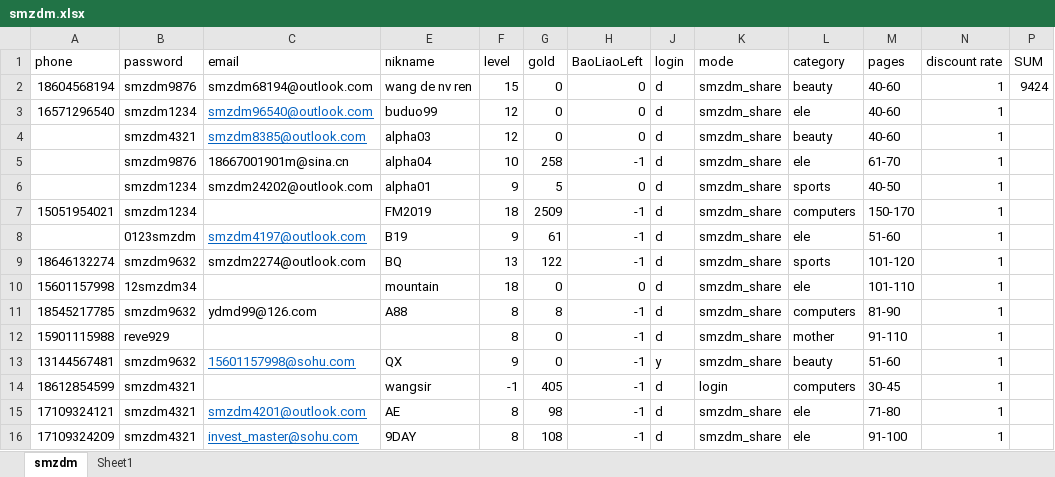
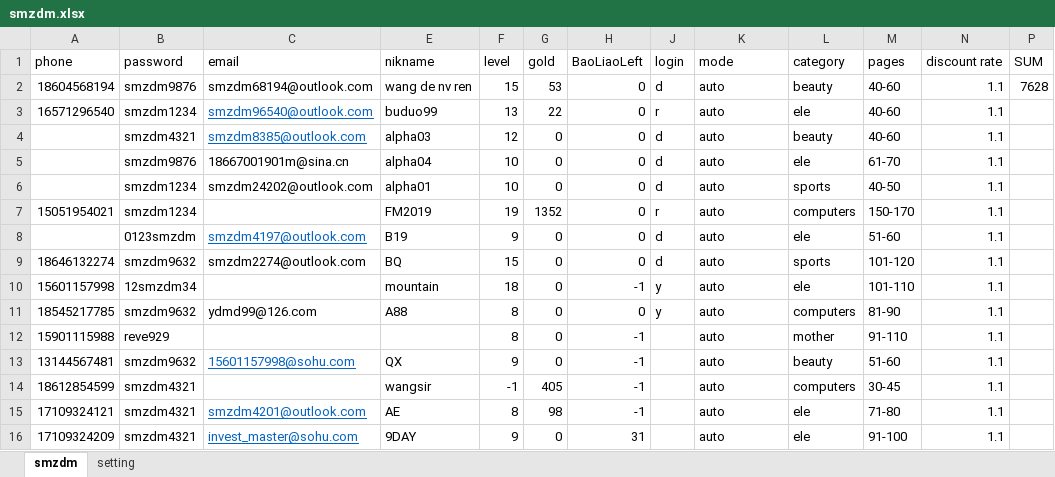
Before and after one commit to sagittarr/smzdm, an Excel workbook: WebBrowser/smzdm.xlsx, sheet smzdm, drawn as a sheet; only a part is shown; values as stored, in another font and other column widths than the file's, no borders; conditional formats not drawn; the diff covers the shown part only; the diff names each change by its address in the sheet, - before the commit and + after, or states it on an @@ line.

```diff
--- a/WebBrowser/smzdm.xlsx (sheet smzdm)
+++ b/WebBrowser/smzdm.xlsx (sheet smzdm)
-sheet tab: Sheet1
+sheet tab: setting
-G2 (gold): 0
+G2 (gold): 53
-K2:K13 (mode): smzdm_share
+K2:K13 (mode): auto
-N2:N16 (discount rate): 1
+N2:N16 (discount rate): 1.1
-P2 (SUM): 9424
+P2 (SUM): 7628
-F3 (level): 12
+F3 (level): 13
-G3 (gold): 0
+G3 (gold): 22
-J3 (login): d
+J3 (login): r
-G5 (gold): 258
+G5 (gold): 0
-H5 (BaoLiaoLeft): -1
+H5 (BaoLiaoLeft): 0
-F6 (level): 9
+F6 (level): 10
-G6 (gold): 5
+G6 (gold): 0
-F7 (level): 18
+F7 (level): 19
-G7 (gold): 2509
+G7 (gold): 1352
-H7:H9 (BaoLiaoLeft): -1
+H7:H9 (BaoLiaoLeft): 0
-J7 (login): d
+J7 (login): r
-G8 (gold): 61
+G8 (gold): 0
-F9 (level): 13
+F9 (level): 15
-G9 (gold): 122
+G9 (gold): 0
-H10 (BaoLiaoLeft): 0
+H10 (BaoLiaoLeft): -1
-J10:J11 (login): d
+J10:J11 (login): y
-G11 (gold): 8
+G11 (gold): 0
-H11 (BaoLiaoLeft): -1
+H11 (BaoLiaoLeft): 0
-J12 (login): d
+J12 (login): (empty)
-J13 (login): y
+J13 (login): (empty)
-J14:J16 (login): d
+J14:J16 (login): (empty)
-K14 (mode): login
+K14 (mode): auto
-K15:K16 (mode): smzdm_share
+K15:K16 (mode): auto
-F16 (level): 8
+F16 (level): 9
-G16 (gold): 108
+G16 (gold): 0
-H16 (BaoLiaoLeft): -1
+H16 (BaoLiaoLeft): 31
```
Also changed, not shown: 86 edited cells elsewhere in this sheet, 12 other files.
